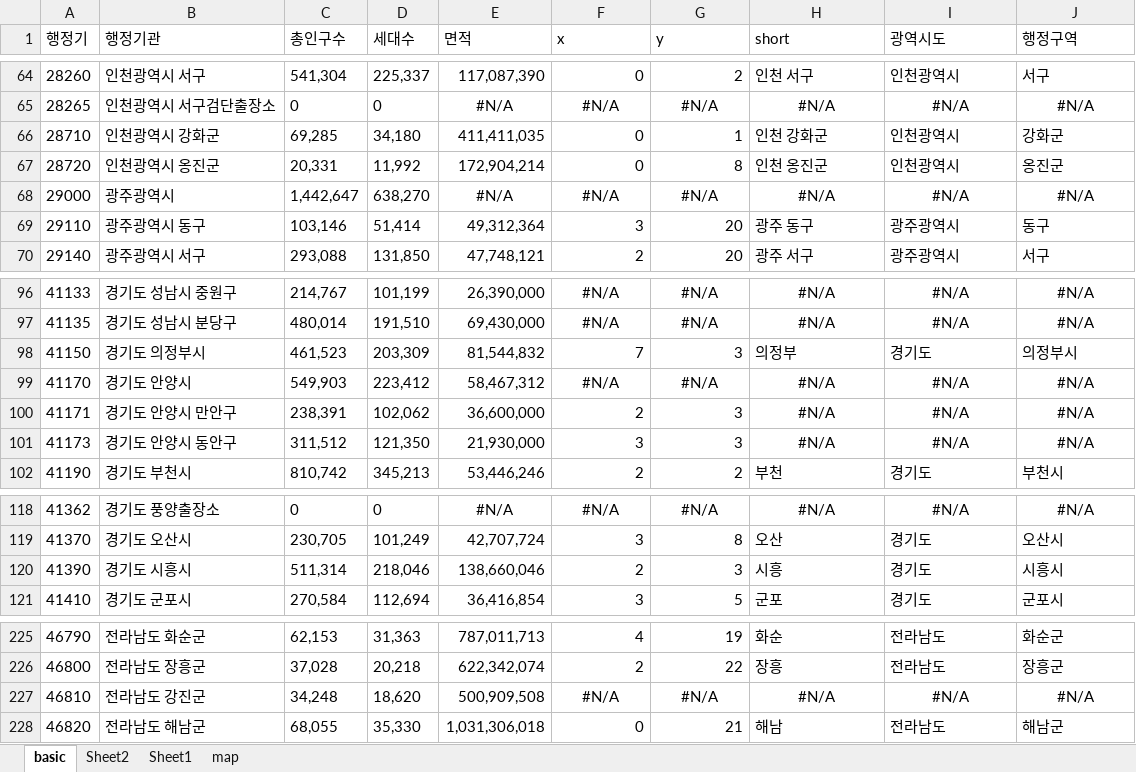
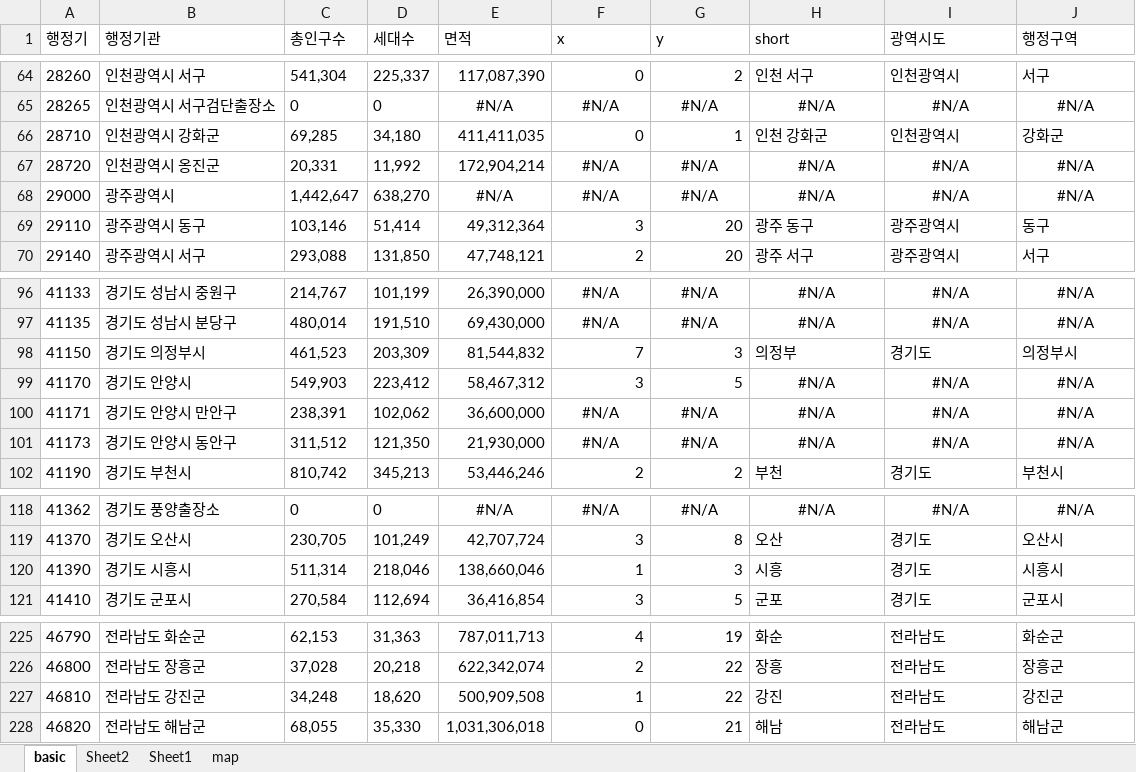
Before and after one commit to sizipusx/fundamental, an Excel workbook: files/city_info.xlsx, sheet basic, drawn as a sheet; only a part is shown, gaps mark what is left out; values as stored, in another font and other column widths than the file's, no borders; the diff names each change by its address in the sheet, - before the commit and + after, or states it on an @@ line.

Commit message:
Add files via upload

```diff
--- a/files/city_info.xlsx (sheet basic)
+++ b/files/city_info.xlsx (sheet basic)
-F67 (x): 0
+F67 (x): #N/A
-F67:G67 alignment: right
+F67:G67 alignment: center
-G67 (y): 8
+G67 (y): #N/A
-H67 (short): 인천 옹진군
+H67 (short): #N/A
-H67:J67 alignment: left
+H67:J67 alignment: center
-I67 (광역시도): 인천광역시
+I67 (광역시도): #N/A
-J67 (행정구역): 옹진군
+J67 (행정구역): #N/A
-F99 (x): #N/A
+F99 (x): 3
-F99:G99 alignment: center
+F99:G99 alignment: right
-G99 (y): #N/A
+G99 (y): 5
-F100 (x): 2
+F100 (x): #N/A
-F100:G101 alignment: right
+F100:G101 alignment: center
-G100:G101 (y): 3
+G100:G101 (y): #N/A
-F101 (x): 3
+F101 (x): #N/A
-F120 (x): 2
+F120 (x): 1
-F227 (x): #N/A
+F227 (x): 1
-F227:G227 alignment: center
+F227:G227 alignment: right
-G227 (y): #N/A
+G227 (y): 22
-H227 (short): #N/A
+H227 (short): 강진
-H227:J227 alignment: center
+H227:J227 alignment: left
-I227 (광역시도): #N/A
+I227 (광역시도): 전라남도
-J227 (행정구역): #N/A
+J227 (행정구역): 강진군
```
Also changed, not shown: sheet map.
